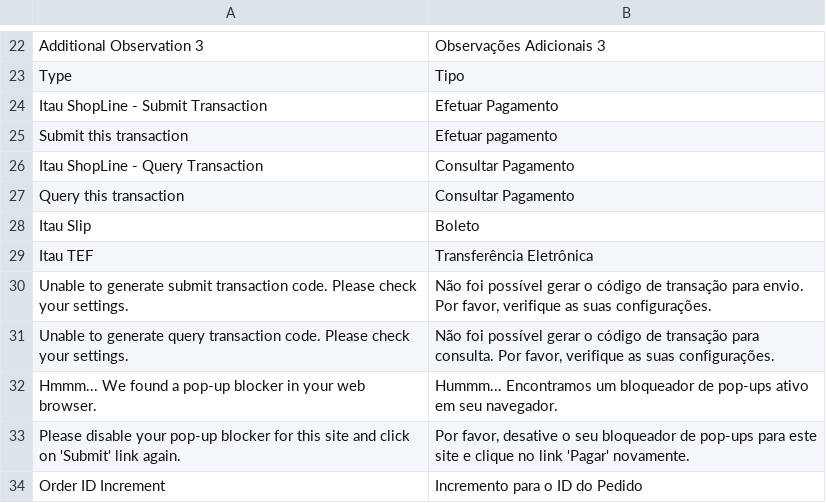
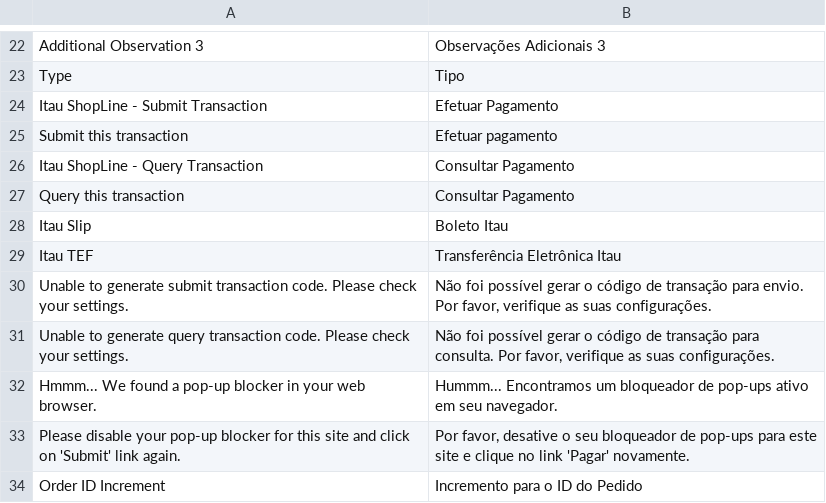
Before and after one commit to gamuzatech/gamuza_itaushopline-magento, a CSV file: app/locale/pt_BR/Gamuza_Itaushopline.csv, drawn as a sheet; only a part is shown, gaps mark what is left out.

Commit message:
Tradução

```diff
--- a/app/locale/pt_BR/Gamuza_Itaushopline.csv
+++ b/app/locale/pt_BR/Gamuza_Itaushopline.csv
@@ -27,4 +27,4 @@
 "Query this transaction","Consultar Pagamento"
-"Itau Slip","Boleto"
-"Itau TEF","Transferência Eletrônica"
+"Itau Slip","Boleto Itau"
+"Itau TEF","Transferência Eletrônica Itau"
 "Unable to generate submit transaction code. Please check your settings.","Não foi possível gerar o código de transação para envio. Por favor, verifique as suas configurações."
```
